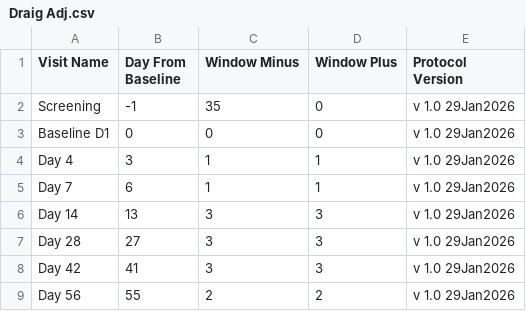
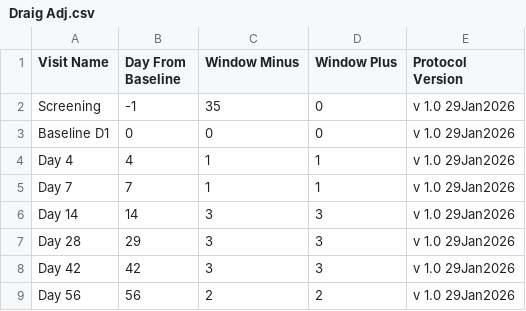
Before and after one commit to KatillaOsindero/Master-Trial-Scheduler, a CSV file: protocols/Draig Adj.csv, drawn as a sheet.

Commit message:
Update Draig Adj.csv

```diff
--- a/protocols/Draig Adj.csv
+++ b/protocols/Draig Adj.csv
@@ -3,7 +3,7 @@ Screening,-1,35,0,v 1.0 29Jan2026
 Baseline D1,0,0,0,v 1.0 29Jan2026
-Day 4,3,1,1,v 1.0 29Jan2026
-Day 7,6,1,1,v 1.0 29Jan2026
-Day 14,13,3,3,v 1.0 29Jan2026
-Day 28,27,3,3,v 1.0 29Jan2026
-Day 42,41,3,3,v 1.0 29Jan2026
-Day 56,55,2,2,v 1.0 29Jan2026
+Day 4,4,1,1,v 1.0 29Jan2026
+Day 7,7,1,1,v 1.0 29Jan2026
+Day 14,14,3,3,v 1.0 29Jan2026
+Day 28,29,3,3,v 1.0 29Jan2026
+Day 42,42,3,3,v 1.0 29Jan2026
+Day 56,56,2,2,v 1.0 29Jan2026
```
